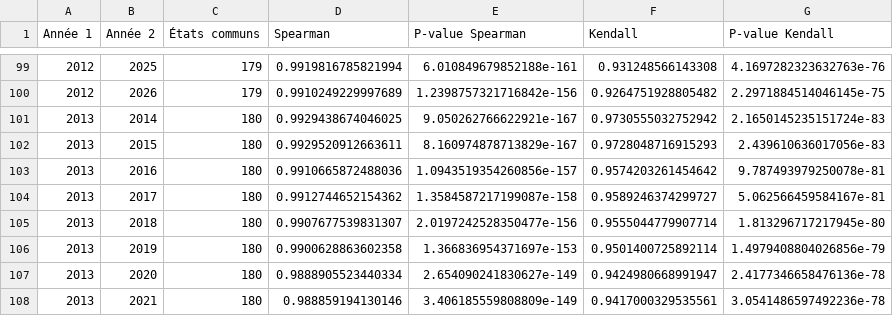
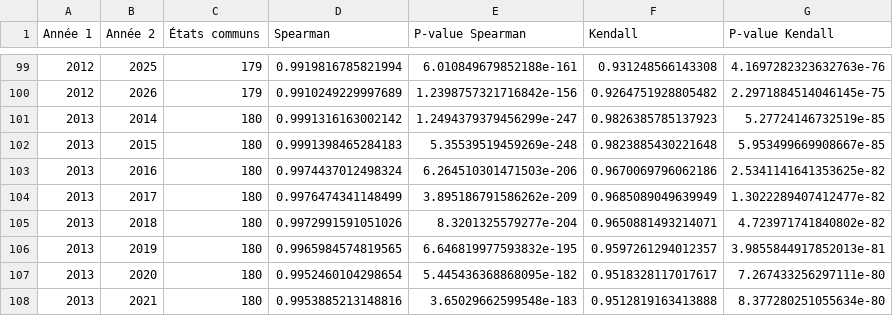
Before and after one commit to ThalieJouanneau/Analyse-de-donnees-Thalie-Jouanneau, a CSV file: Seance-05/src/csv/resultats-concordance-population-2007-2026.csv, drawn as a sheet; only a part is shown, gaps mark what is left out; the diff covers the shown part only.

```diff
--- a/Seance-05/src/csv/resultats-concordance-population-2007-2026.csv
+++ b/Seance-05/src/csv/resultats-concordance-population-2007-2026.csv
@@ -100,9 +100,9 @@ Année 1,Année 2,États communs,Spearman,P-value Spearman,Kendall,P-value Kenda
 2012,2026,179,0.9910249229997689,1.2398757321716842e-156,0.9264751928805482,2.2971884514046145e-75
-2013,2014,180,0.9929438674046025,9.050262766622921e-167,0.9730555032752942,2.1650145235151724e-83
-2013,2015,180,0.9929520912663611,8.160974878713829e-167,0.9728048716915293,2.439610636017056e-83
-2013,2016,180,0.9910665872488036,1.0943519354260856e-157,0.9574203261454642,9.787493979250078e-81
-2013,2017,180,0.9912744652154362,1.3584587217199087e-158,0.9589246374299727,5.062566459584167e-81
-2013,2018,180,0.9907677539831307,2.0197242528350477e-156,0.9555044779907714,1.813296717217945e-80
-2013,2019,180,0.9900628863602358,1.366836954371697e-153,0.9501400725892114,1.4979408804026856e-79
-2013,2020,180,0.9888905523440334,2.654090241830627e-149,0.9424980668991947,2.4177346658476136e-78
-2013,2021,180,0.988859194130146,3.406185559808809e-149,0.9417000329535561,3.0541486597492236e-78
+2013,2014,180,0.9991316163002142,1.2494379379456299e-247,0.9826385785137923,5.27724146732519e-85
+2013,2015,180,0.9991398465284183,5.35539519459269e-248,0.9823885430221648,5.953499669908667e-85
+2013,2016,180,0.9974437012498324,6.264510301471503e-206,0.9670069796062186,2.5341141641353625e-82
+2013,2017,180,0.9976474341148499,3.895186791586262e-209,0.9685089049639949,1.3022289407412477e-82
+2013,2018,180,0.9972991591051026,8.3201325579277e-204,0.9650881493214071,4.723971741840802e-82
+2013,2019,180,0.9965984574819565,6.646819977593832e-195,0.9597261294012357,3.9855844917852013e-81
+2013,2020,180,0.9952460104298654,5.445436368868095e-182,0.9518328117017617,7.267433256297111e-80
+2013,2021,180,0.9953885213148816,3.65029662599548e-183,0.9512819163413888,8.377280251055634e-80
```
Also changed, not shown: 116 edited cells elsewhere in this file, 3 other files.
